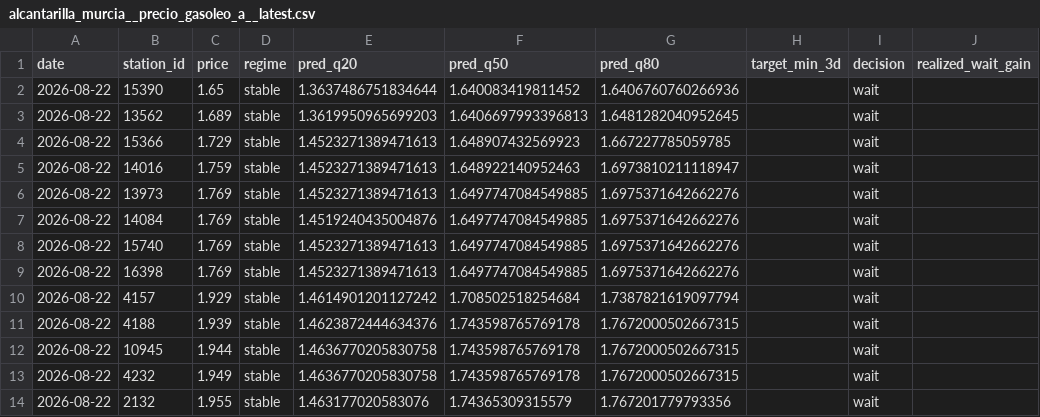
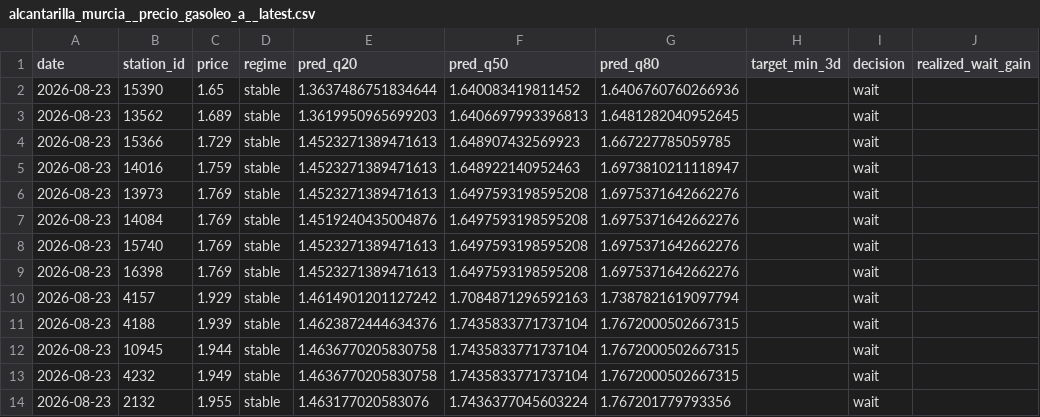
Before and after one commit to juanluserra/fuel-recommender-murcia, a CSV file: data/latest/alcantarilla_murcia__precio_gasoleo_a__latest.csv, drawn as a sheet; only a part is shown; the diff names each change by its address in the sheet, - before the commit and + after, or states it on an @@ line.

```diff
--- a/data/latest/alcantarilla_murcia__precio_gasoleo_a__latest.csv
+++ b/data/latest/alcantarilla_murcia__precio_gasoleo_a__latest.csv
-A2:A14 (date): 2026-08-22
+A2:A14 (date): 2026-08-23
-F6:F9 (pred_q50): 1.6497747084549885
+F6:F9 (pred_q50): 1.6497593198595208
-F10 (pred_q50): 1.708502518254684
+F10 (pred_q50): 1.7084871296592163
-F11:F13 (pred_q50): 1.743598765769178
+F11:F13 (pred_q50): 1.7435833771737104
-F14 (pred_q50): 1.74365309315579
+F14 (pred_q50): 1.7436377045603224
```
Also changed, not shown: data/history/alcantarilla_murcia/fetch_log.csv, data/history/alcantarilla_murcia/stations.csv, 4 other files.
